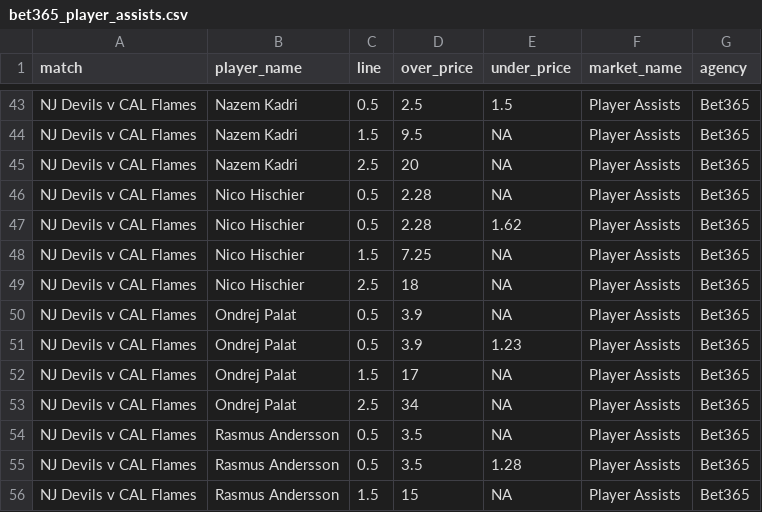
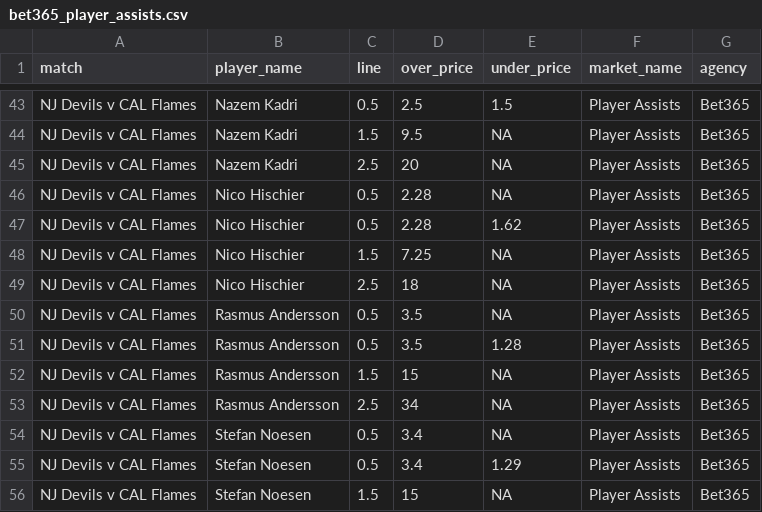
Before and after one commit to jamesbrown1417/NHL, a CSV file: Data/scraped_odds/bet365_player_assists.csv, drawn as a sheet; only a part is shown, gaps mark what is left out; the shorter side is filled out with more unchanged rows; the diff names each change by its address in the sheet, - before the commit and + after, or states it on an @@ line.

```diff
--- a/Data/scraped_odds/bet365_player_assists.csv
+++ b/Data/scraped_odds/bet365_player_assists.csv
-row 50: NJ Devils v CAL Flames | Ondrej Palat | 0.5 | 3.9 | NA | Player Assists | Bet365
-row 51: NJ Devils v CAL Flames | Ondrej Palat | 0.5 | 3.9 | 1.23 | Player Assists | Bet365
-row 52: NJ Devils v CAL Flames | Ondrej Palat | 1.5 | 17 | NA | Player Assists | Bet365
-row 53: NJ Devils v CAL Flames | Ondrej Palat | 2.5 | 34 | NA | Player Assists | Bet365
```
Also changed, not shown: Data/scraped_odds/bet365_player_points.csv, Data/scraped_odds/neds_player_assists.csv, 31 other files.
